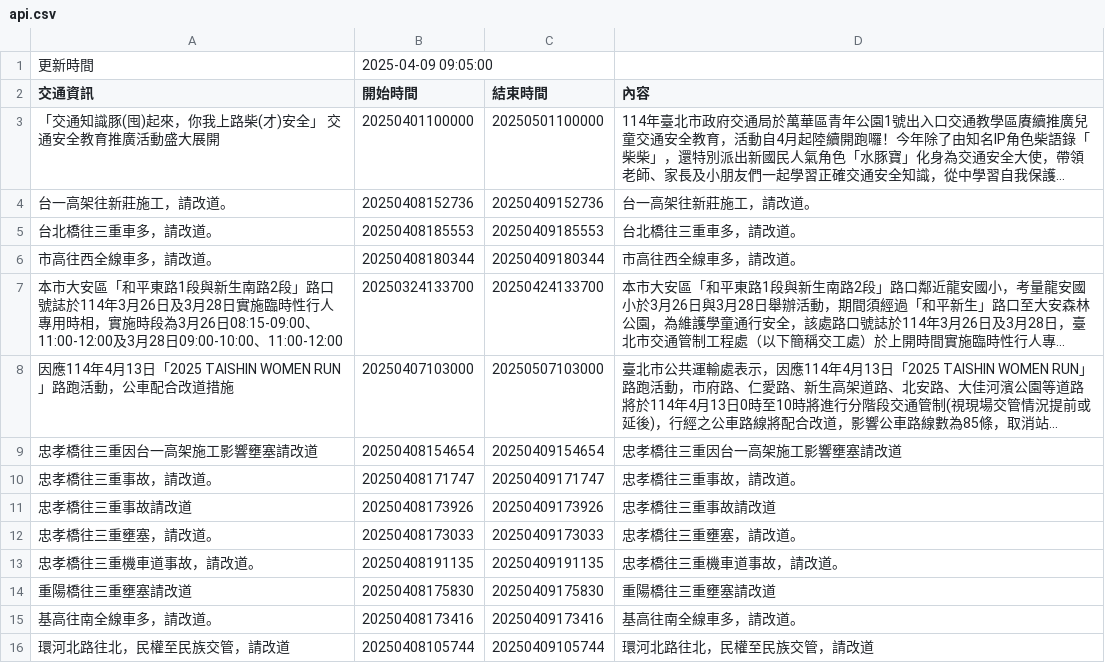
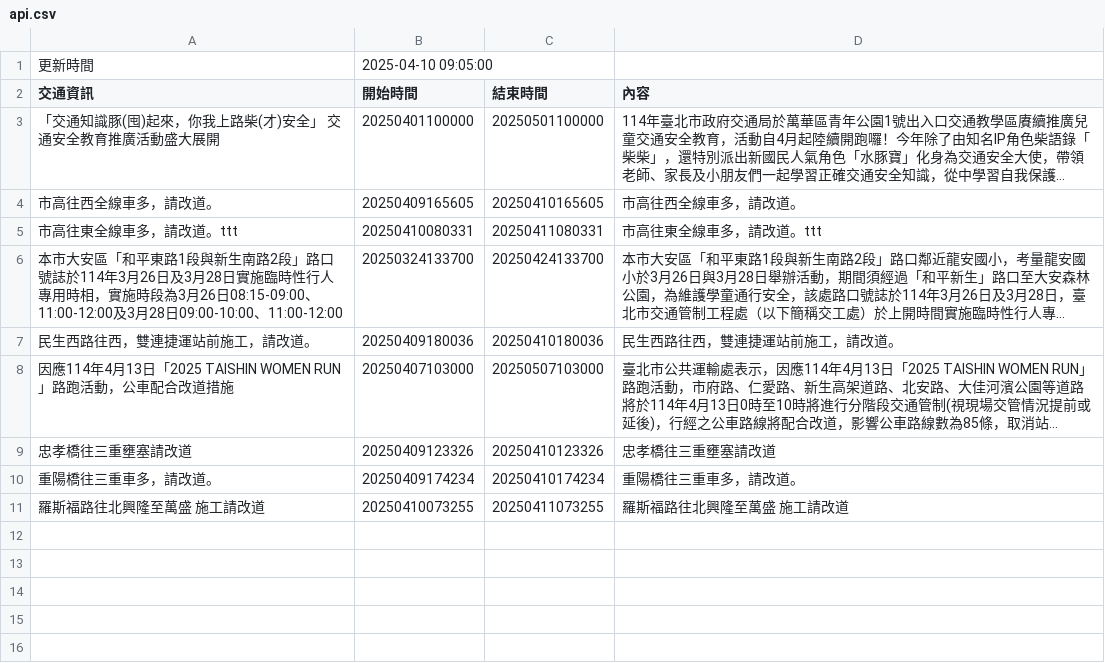
Before and after one commit to Brian-Su-tech/Open_Flatform_Mid, a CSV file: api.csv, drawn as a sheet; long unchanged cells end in …; removed rows and columns are numbered as before the commit, all else as after; the diff names each change by its address in the sheet, - before the commit and + after, or states it on an @@ line.

Commit message:
daily crawl

```diff
--- a/api.csv
+++ b/api.csv
-B1 (開始時間): 2025-04-09 09:05:00
+B1 (開始時間): 2025-04-10 09:05:00
-row 4: 台一高架往新莊施工，請改道。 | 20250408152736 | 20250409152736 | 台一高架往新莊施工，請改道。
-row 5: 台北橋往三重車多，請改道。 | 20250408185553 | 20250409185553 | 台北橋往三重車多，請改道。
-B4 (開始時間): 20250408180344
+B4 (開始時間): 20250409165605
-C4 (結束時間): 20250409180344
+C4 (結束時間): 20250410165605
+row 5: 市高往東全線車多，請改道。ttt | 20250410080331 | 20250411080331 | 市高往東全線車多，請改道。ttt
+row 7: 民生西路往西，雙連捷運站前施工，請改道。 | 20250409180036 | 20250410180036 | 民生西路往西，雙連捷運站前施工，請改道。
-row 9: 忠孝橋往三重因台一高架施工影響壅塞請改道 | 20250408154654 | 20250409154654 | 忠孝橋往三重因台一高架施工影響壅塞請改道
-row 10: 忠孝橋往三重事故，請改道。 | 20250408171747 | 20250409171747 | 忠孝橋往三重事故，請改道。
-row 11: 忠孝橋往三重事故請改道 | 20250408173926 | 20250409173926 | 忠孝橋往三重事故請改道
-row 12: 忠孝橋往三重壅塞，請改道。 | 20250408173033 | 20250409173033 | 忠孝橋往三重壅塞，請改道。
-row 13: 忠孝橋往三重機車道事故，請改道。 | 20250408191135 | 20250409191135 | 忠孝橋往三重機車道事故，請改道。
-row 14: 重陽橋往三重壅塞請改道 | 20250408175830 | 20250409175830 | 重陽橋往三重壅塞請改道
-row 15: 基高往南全線車多，請改道。 | 20250408173416 | 20250409173416 | 基高往南全線車多，請改道。
-row 16: 環河北路往北，民權至民族交管，請改道 | 20250408105744 | 20250409105744 | 環河北路往北，民權至民族交管，請改道
+row 9: 忠孝橋往三重壅塞請改道 | 20250409123326 | 20250410123326 | 忠孝橋往三重壅塞請改道
+row 10: 重陽橋往三重車多，請改道。 | 20250409174234 | 20250410174234 | 重陽橋往三重車多，請改道。
+row 11: 羅斯福路往北興隆至萬盛 施工請改道 | 20250410073255 | 20250411073255 | 羅斯福路往北興隆至萬盛 施工請改道
```
